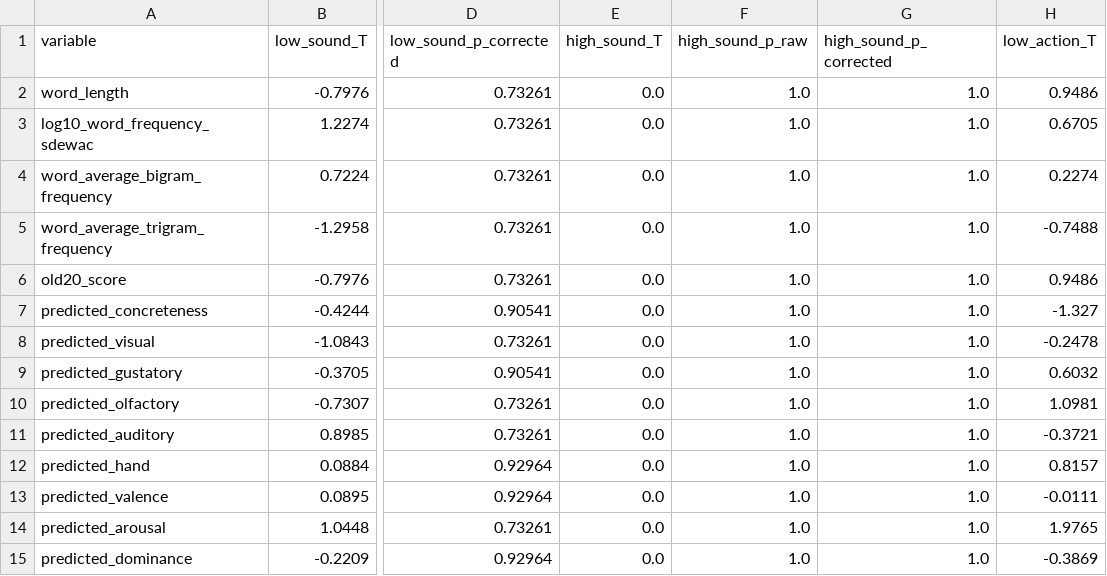
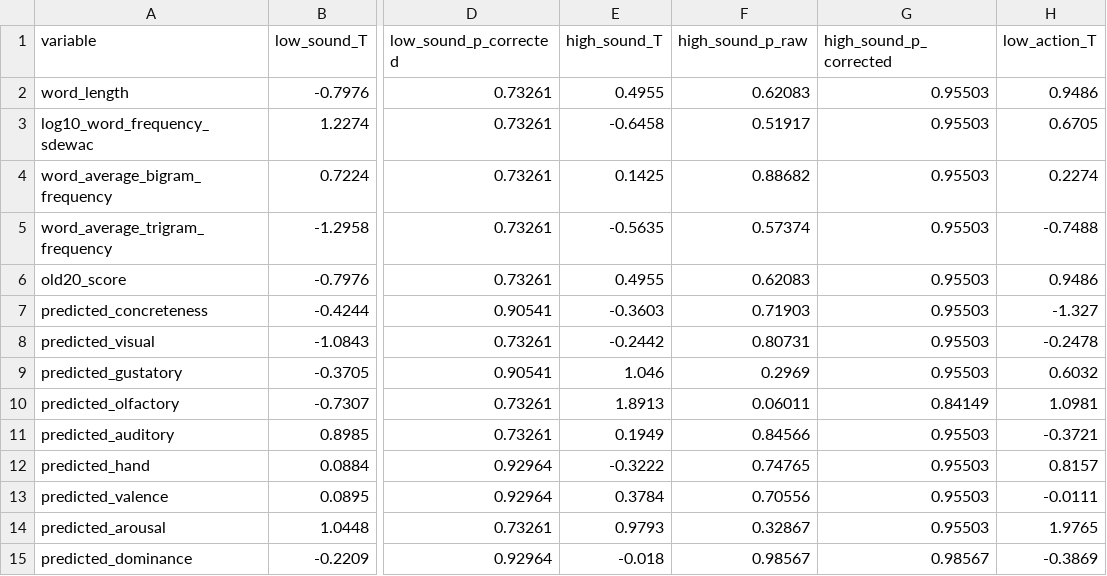
Before and after one commit to andreabruera/german_avocado, a TSV file: two_lists/good_only/48/one_vs_two_pairwise_comparisons_main_experiment_good_only_48.tsv, drawn as a sheet; only a part is shown, gaps mark what is left out; the diff names each change by its address in the sheet, - before the commit and + after, or states it on an @@ line.

```diff
--- a/two_lists/good_only/48/one_vs_two_pairwise_comparisons_main_experiment_good_only_48.tsv
+++ b/two_lists/good_only/48/one_vs_two_pairwise_comparisons_main_experiment_good_only_48.tsv
-E2 (high_sound_T): 0.0
+E2 (high_sound_T): 0.4955
-F2 (high_sound_p_raw): 1.0
+F2 (high_sound_p_raw): 0.62083
-G2:G9 (high_sound_p_corrected): 1.0
+G2:G9 (high_sound_p_corrected): 0.95503
-E3 (high_sound_T): 0.0
+E3 (high_sound_T): -0.6458
-F3 (high_sound_p_raw): 1.0
+F3 (high_sound_p_raw): 0.51917
-E4 (high_sound_T): 0.0
+E4 (high_sound_T): 0.1425
-F4 (high_sound_p_raw): 1.0
+F4 (high_sound_p_raw): 0.88682
-E5 (high_sound_T): 0.0
+E5 (high_sound_T): -0.5635
-F5 (high_sound_p_raw): 1.0
+F5 (high_sound_p_raw): 0.57374
-E6 (high_sound_T): 0.0
+E6 (high_sound_T): 0.4955
-F6 (high_sound_p_raw): 1.0
+F6 (high_sound_p_raw): 0.62083
-E7 (high_sound_T): 0.0
+E7 (high_sound_T): -0.3603
-F7 (high_sound_p_raw): 1.0
+F7 (high_sound_p_raw): 0.71903
-E8 (high_sound_T): 0.0
+E8 (high_sound_T): -0.2442
-F8 (high_sound_p_raw): 1.0
+F8 (high_sound_p_raw): 0.80731
-E9 (high_sound_T): 0.0
+E9 (high_sound_T): 1.046
-F9 (high_sound_p_raw): 1.0
+F9 (high_sound_p_raw): 0.2969
-E10 (high_sound_T): 0.0
+E10 (high_sound_T): 1.8913
-F10 (high_sound_p_raw): 1.0
+F10 (high_sound_p_raw): 0.06011
-G10 (high_sound_p_corrected): 1.0
+G10 (high_sound_p_corrected): 0.84149
-E11 (high_sound_T): 0.0
+E11 (high_sound_T): 0.1949
-F11 (high_sound_p_raw): 1.0
+F11 (high_sound_p_raw): 0.84566
-G11:G14 (high_sound_p_corrected): 1.0
+G11:G14 (high_sound_p_corrected): 0.95503
-E12 (high_sound_T): 0.0
+E12 (high_sound_T): -0.3222
-F12 (high_sound_p_raw): 1.0
+F12 (high_sound_p_raw): 0.74765
-E13 (high_sound_T): 0.0
+E13 (high_sound_T): 0.3784
-F13 (high_sound_p_raw): 1.0
+F13 (high_sound_p_raw): 0.70556
-E14 (high_sound_T): 0.0
+E14 (high_sound_T): 0.9793
-F14 (high_sound_p_raw): 1.0
+F14 (high_sound_p_raw): 0.32867
-E15 (high_sound_T): 0.0
+E15 (high_sound_T): -0.018
-F15 (high_sound_p_raw): 1.0
+F15 (high_sound_p_raw): 0.98567
-G15 (high_sound_p_corrected): 1.0
+G15 (high_sound_p_corrected): 0.98567
```
Also changed, not shown: two_lists/good_only/36/one_vs_two_pairwise_comparisons_main_experiment_good_only_36.tsv, two_lists/good_only/42/one_vs_two_pairwise_comparisons_main_experiment_good_only_42.tsv, 18 other files.
